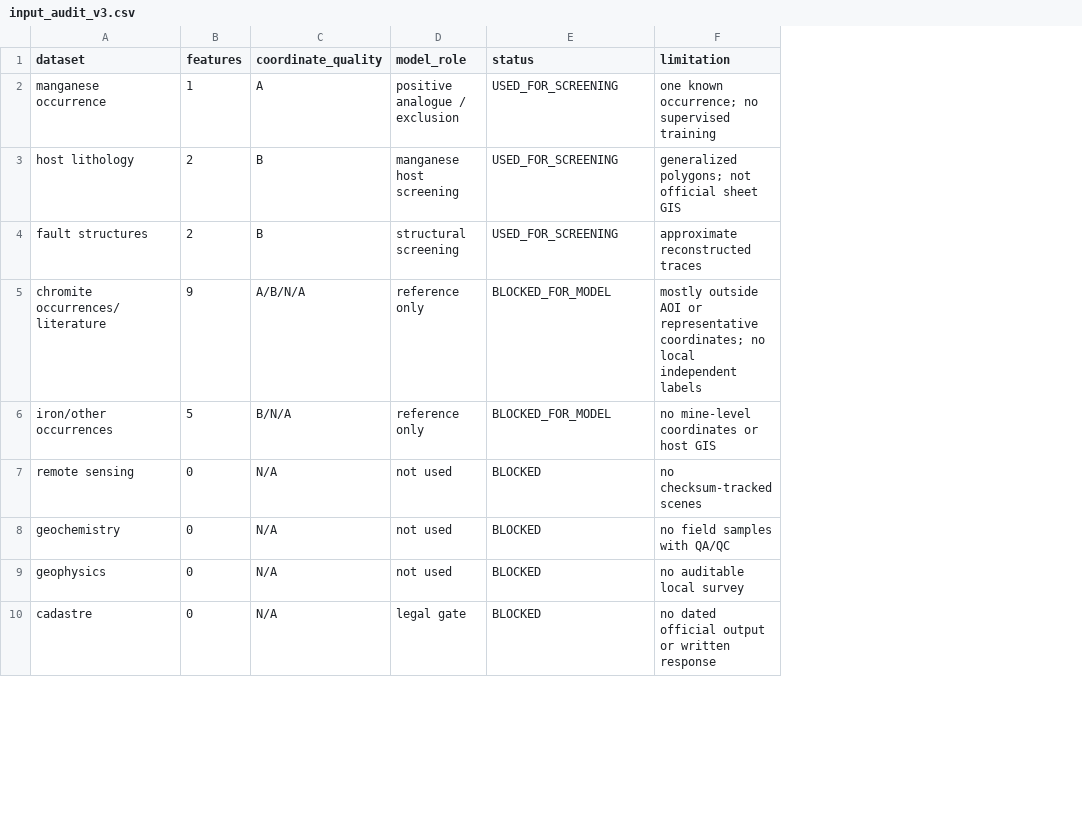
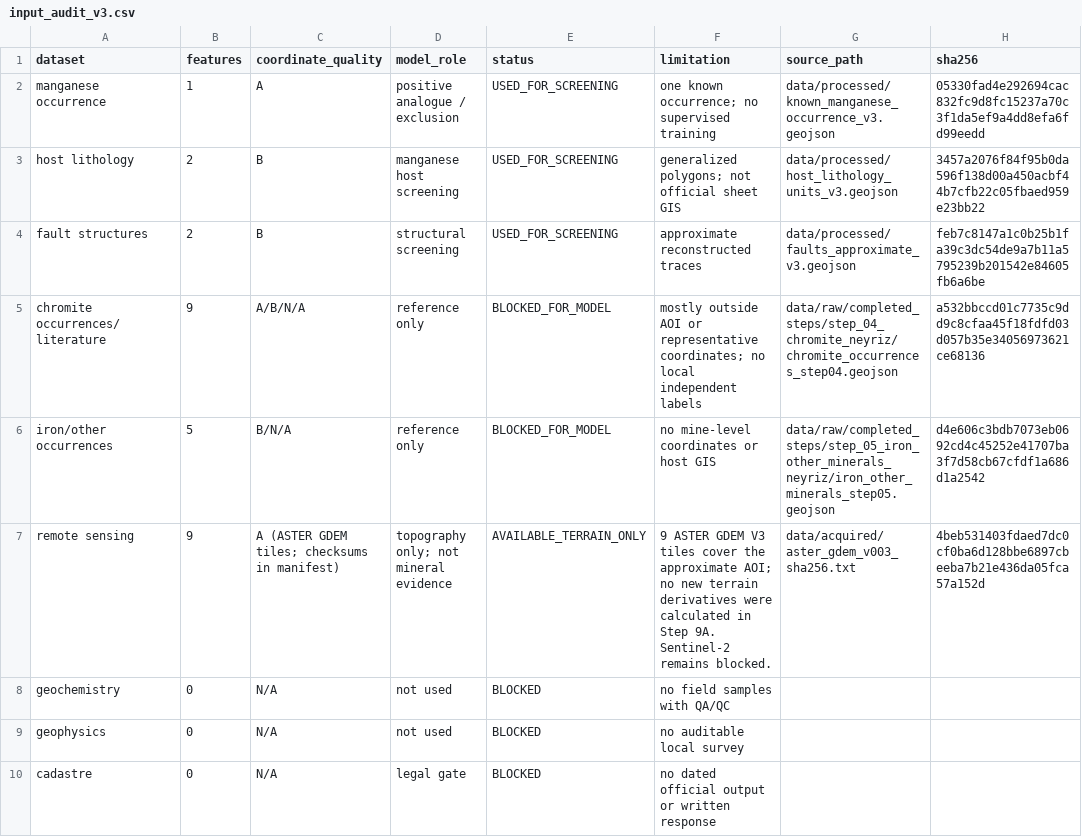
Before and after one commit to hossiendehghan989/neyriz-project-v3, a CSV file: outputs/tables/input_audit_v3.csv, drawn as a sheet; only a part is shown; the diff covers the shown part only; the diff names each change by its address in the sheet, - before the commit and + after, or states it on an @@ line.

```diff
--- a/outputs/tables/input_audit_v3.csv
+++ b/outputs/tables/input_audit_v3.csv
+column G (source_path), rows 2-7: data/processed/known_manganese_occurrence_v3.geojson | data/processed/host_lithology_units_v3.geojson | data/processed/faults_approximate_v3.geojson | data/raw/completed_steps/step_04_chromite_neyriz/chromite_occurrences_step04.geojson | data/raw/completed_steps/step_05_iron_other_minerals_neyriz/iron_other_minerals_step05.geojson | data/acquired/aster_gdem_v003_sha256.txt
+column H (sha256), rows 2-7: 05330fad4e292694cac832fc9d8fc15237a70c3f1da5ef9a4dd8efa6fd99eedd | 3457a2076f84f95b0da596f138d00a450acbf44b7cfb22c05fbaed959e23bb22 | feb7c8147a1c0b25b1fa39c3dc54de9a7b11a5795239b201542e84605fb6a6be | a532bbccd01c7735c9dd9c8cfaa45f18fdfd03d057b35e34056973621ce68136 | d4e606c3bdb7073eb0692cd4c45252e41707ba3f7d58cb67cfdf1a686d1a2542 | 4beb531403fdaed7dc0cf0ba6d128bbe6897cbeeba7b21e436da05fca57a152d
-B7 (features): 0
+B7 (features): 9
-C7 (coordinate_quality): N/A
+C7 (coordinate_quality): A (ASTER GDEM tiles; checksums in manifest)
-D7 (model_role): not used
+D7 (model_role): topography only; not mineral evidence
-E7 (status): BLOCKED
+E7 (status): AVAILABLE_TERRAIN_ONLY
-F7 (limitation): no checksum-tracked scenes
+F7 (limitation): 9 ASTER GDEM V3 tiles cover the approximate AOI; no new terrain derivatives were calculated in Step 9A. Sentinel-2 remains blocked.
```
Also changed, not shown: 2 added rows and 2 edited cells elsewhere in this file, outputs/tables/data_inventory.csv, 10 other files.
